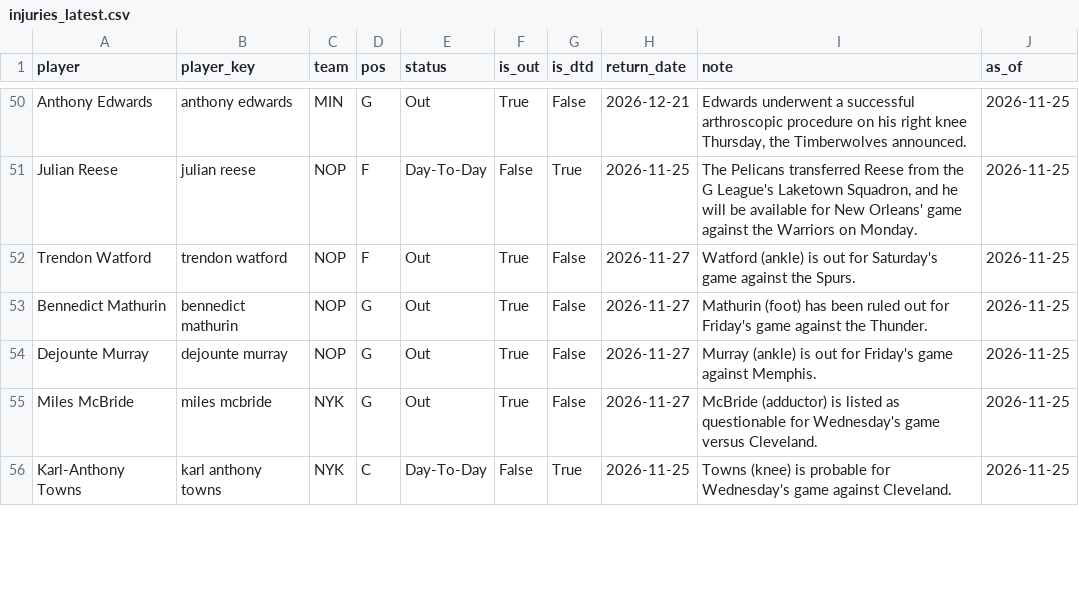
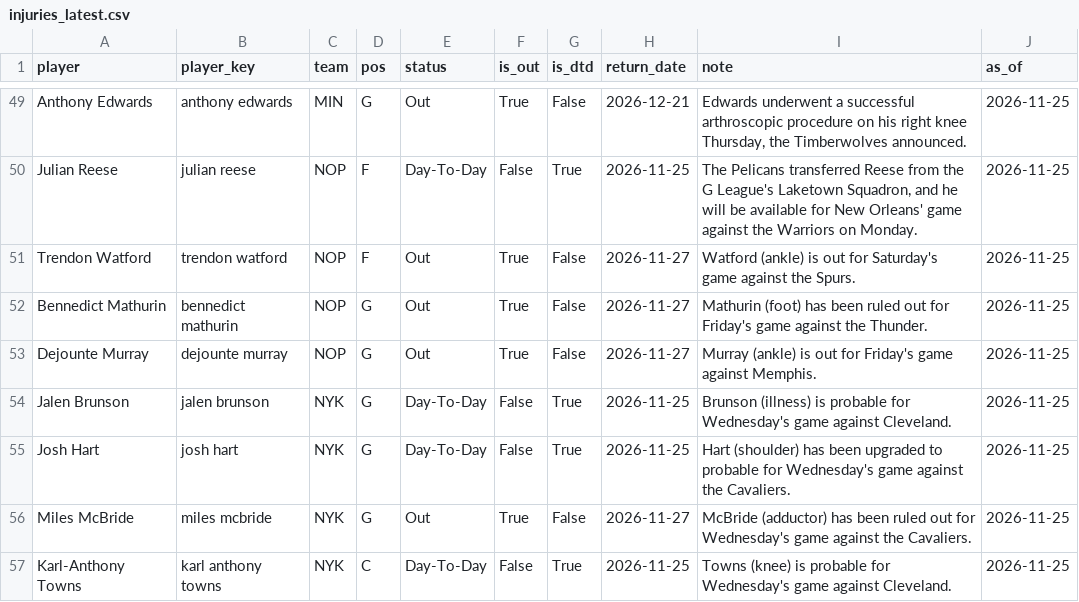
Before and after one commit to KyShiesty919/NBA-Props, a CSV file: data/injuries_latest.csv, drawn as a sheet; only a part is shown, gaps mark what is left out; the diff covers the shown part only.

```diff
--- a/data/injuries_latest.csv
+++ b/data/injuries_latest.csv
@@ -54,3 +53,5 @@ Bennedict Mathurin,bennedict mathurin,NOP,G,Out,True,False,2026-11-27,Mathurin (
 Dejounte Murray,dejounte murray,NOP,G,Out,True,False,2026-11-27,Murray (ankle) is out for Friday's game against Memphis.,2026-11-25
-Miles McBride,miles mcbride,NYK,G,Out,True,False,2026-11-27,McBride (adductor) is listed as questionable for Wednesday's game versus Cleveland.,2026-11-25
+Jalen Brunson,jalen brunson,NYK,G,Day-To-Day,False,True,2026-11-25,Brunson (illness) is probable for Wednesday's game against Cleveland.,2026-11-25
+Josh Hart,josh hart,NYK,G,Day-To-Day,False,True,2026-11-25,Hart (shoulder) has been upgraded to probable for Wednesday's game against the Cavaliers.,2026-11-25
+Miles McBride,miles mcbride,NYK,G,Out,True,False,2026-11-27,McBride (adductor) has been ruled out for Wednesday's game against the Cavaliers.,2026-11-25
 Karl-Anthony Towns,karl anthony towns,NYK,C,Day-To-Day,False,True,2026-11-25,Towns (knee) is probable for Wednesday's game against Cleveland.,2026-11-25
```
Also changed, not shown: 1 added row, 3 removed rows and 9 edited cells elsewhere in this file, data/gamelogs_2026-27.csv, 2 other files.
